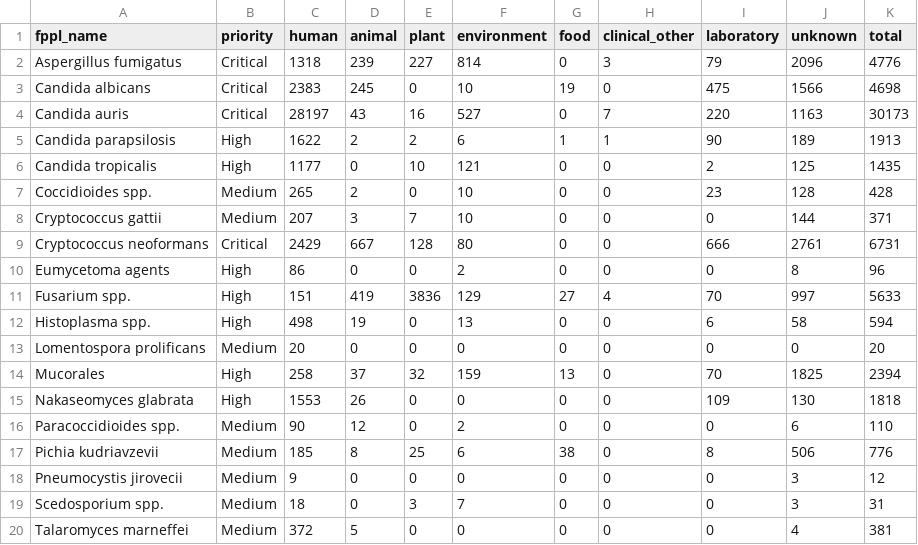
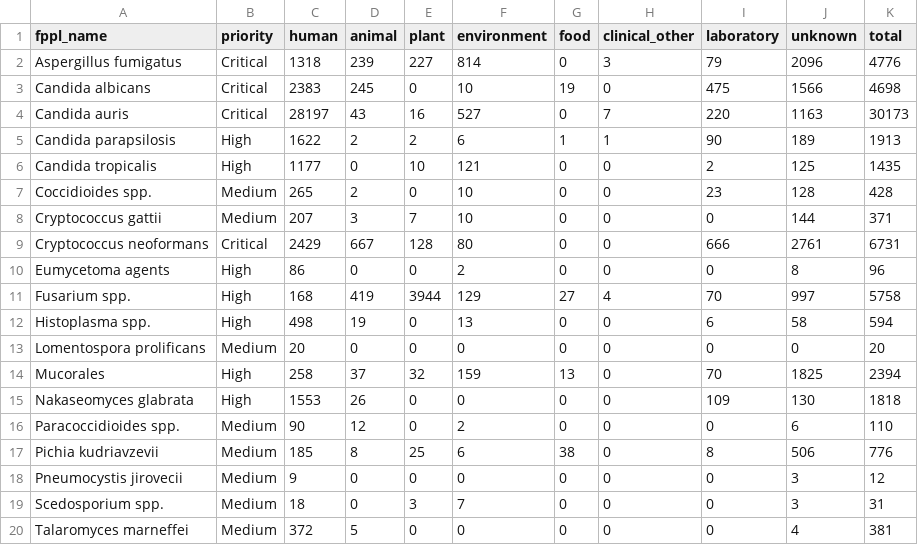
Before and after one commit to happykhan/fungiwatch, a CSV file: build/host_categories.csv, drawn as a sheet.

Commit message:
chore: daily data update 2026-05-31 —  7 files changed, 6414 insertions(+), 39 deletions(-)

```diff
--- a/build/host_categories.csv
+++ b/build/host_categories.csv
@@ -10,3 +10,3 @@ Cryptococcus neoformans,Critical,2429,667,128,80,0,0,666,2761,6731
 Eumycetoma agents,High,86,0,0,2,0,0,0,8,96
-Fusarium spp.,High,151,419,3836,129,27,4,70,997,5633
+Fusarium spp.,High,168,419,3944,129,27,4,70,997,5758
 Histoplasma spp.,High,498,19,0,13,0,0,6,58,594
```
Also changed, not shown: build/submitter_categories.csv, 5 other files.
